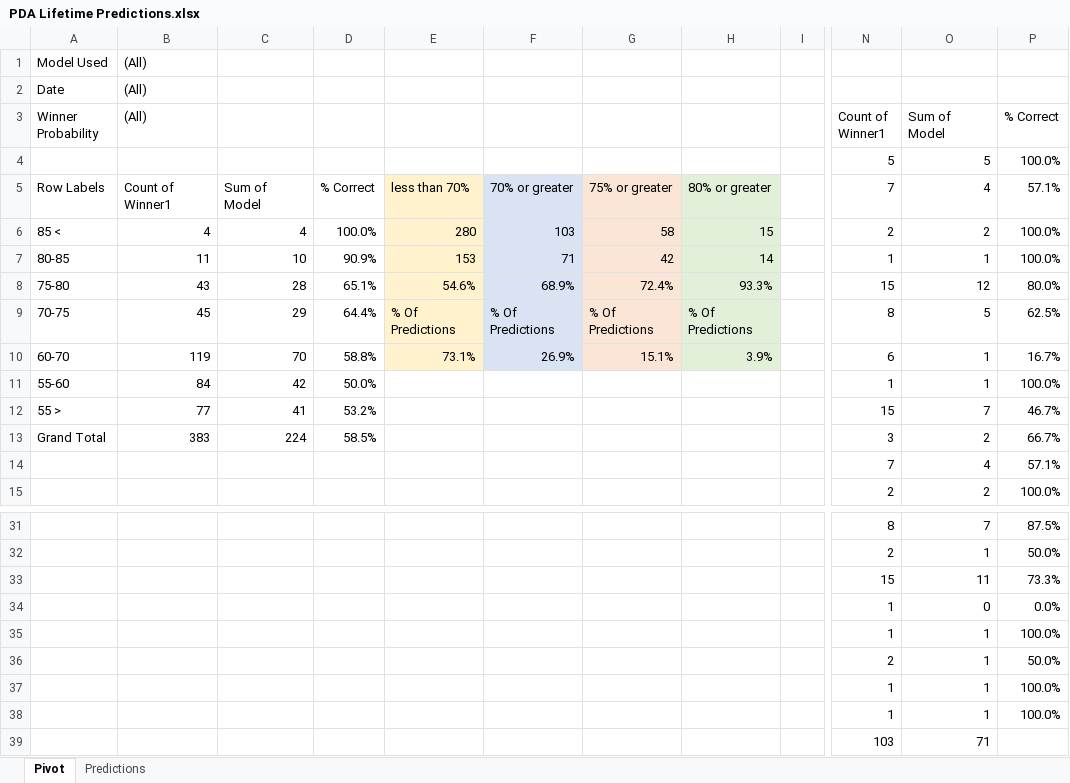
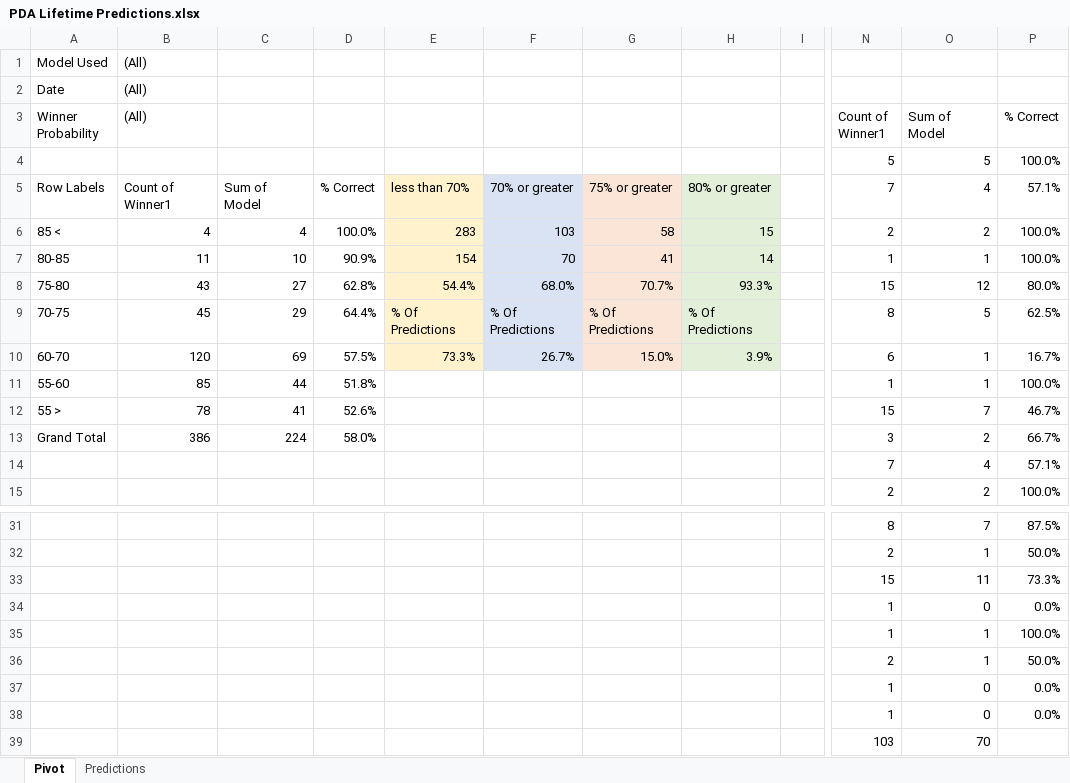
Before and after one commit to thomashigginsdatascientist/Hockey_Model, an Excel workbook: PDA Lifetime Predictions.xlsx, sheet Pivot, drawn as a sheet; only a part is shown, gaps mark what is left out; values as stored, in another font and other column widths than the file's, no borders; conditional formats not drawn; the diff names each change by its address in the sheet, - before the commit and + after, or states it on an @@ line.

```diff
--- a/PDA Lifetime Predictions.xlsx (sheet Pivot)
+++ b/PDA Lifetime Predictions.xlsx (sheet Pivot)
-E6: 280
+E6: 283
-E7: 153
+E7: 154
-F7: 71
+F7: 70
-G7: 42
+G7: 41
-C8: 28
+C8: 27
-D8: 65.1%
+D8: 62.8%
-E8: 54.6%
+E8: 54.4%
-F8: 68.9%
+F8: 68.0%
-G8: 72.4%
+G8: 70.7%
-B10 ((All)): 119
+B10 ((All)): 120
-C10: 70
+C10: 69
-D10: 58.8%
+D10: 57.5%
-E10: 73.1%
+E10: 73.3%
-F10: 26.9%
+F10: 26.7%
-G10: 15.1%
+G10: 15.0%
-B11 ((All)): 84
+B11 ((All)): 85
-C11: 42
+C11: 44
-D11: 50.0%
+D11: 51.8%
-B12 ((All)): 77
+B12 ((All)): 78
-D12: 53.2%
+D12: 52.6%
-B13 ((All)): 383
+B13 ((All)): 386
-D13: 58.5%
+D13: 58.0%
-O37:O38 (Sum of Model): 1
+O37:O38 (Sum of Model): 0
-P37:P38 (% Correct): 100.0%
+P37:P38 (% Correct): 0.0%
-O39 (Sum of Model): 71
+O39 (Sum of Model): 70
```
Also changed, not shown: sheet Predictions, 8 other files.
